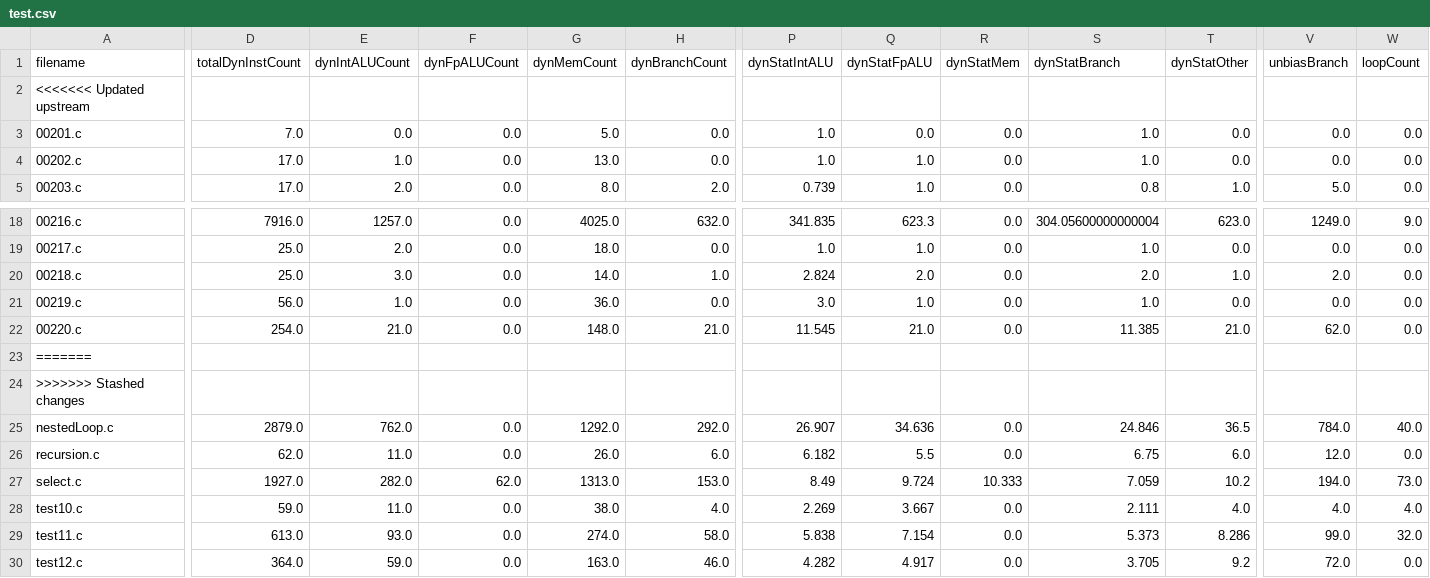
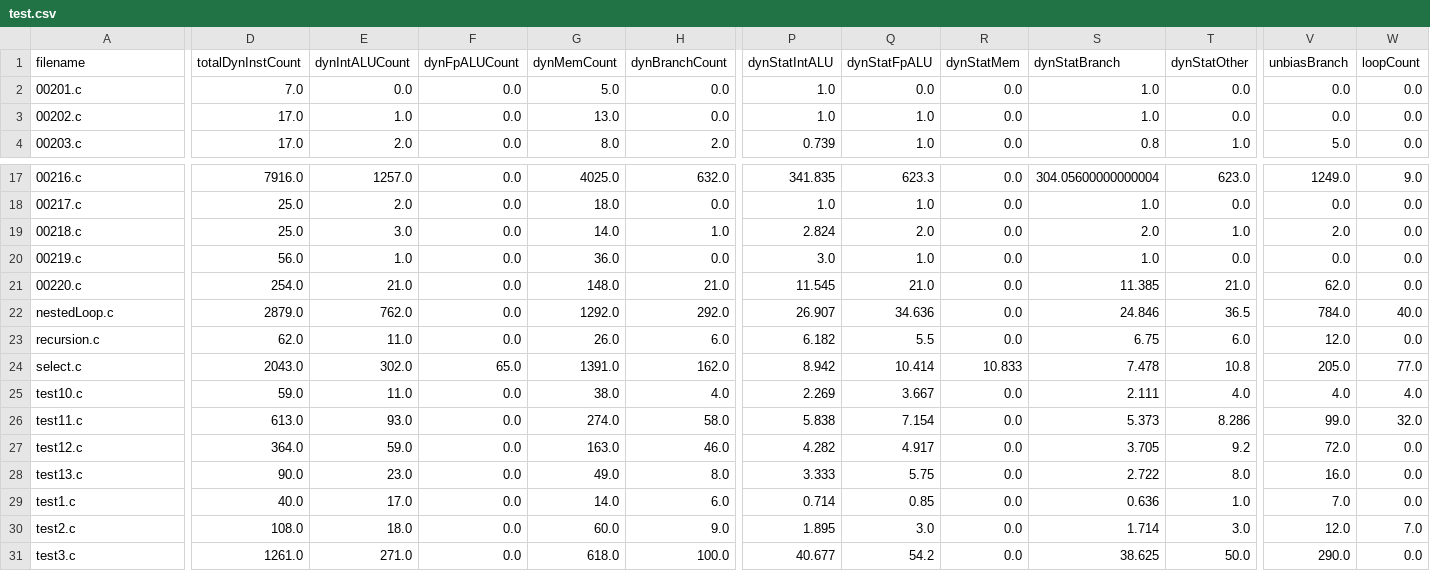
Before and after one commit to EECS-583-Group-24/ML-LOOP, a CSV file: mlModel/test.csv, drawn as a sheet; only a part is shown, gaps mark what is left out; the shorter side is filled out with more unchanged rows; removed rows and columns are numbered as before the commit, all else as after; rows hold the shown columns only; the diff names each change by its address in the sheet, - before the commit and + after, or states it on an @@ line.

```diff
--- a/mlModel/test.csv
+++ b/mlModel/test.csv
-row 2: <<<<<<< Updated upstream
-row 23: =======
-row 24: >>>>>>> Stashed changes
-D24 (totalDynInstCount): 1927.0
+D24 (totalDynInstCount): 2043.0
-E24 (dynIntALUCount): 282.0
+E24 (dynIntALUCount): 302.0
-F24 (dynFpALUCount): 62.0
+F24 (dynFpALUCount): 65.0
-G24 (dynMemCount): 1313.0
+G24 (dynMemCount): 1391.0
-H24 (dynBranchCount): 153.0
+H24 (dynBranchCount): 162.0
-P24 (dynStatIntALU): 8.49
+P24 (dynStatIntALU): 8.942
-Q24 (dynStatFpALU): 9.724
+Q24 (dynStatFpALU): 10.414
-R24 (dynStatMem): 10.333
+R24 (dynStatMem): 10.833
-S24 (dynStatBranch): 7.059
+S24 (dynStatBranch): 7.478
-T24 (dynStatOther): 10.2
+T24 (dynStatOther): 10.8
-V24 (unbiasBranch): 194.0
+V24 (unbiasBranch): 205.0
-W24 (loopCount): 73.0
+W24 (loopCount): 77.0
```
Also changed, not shown: mlModel/results.csv, scripts/temp/best_optimization_results.csv, 38 other files.
